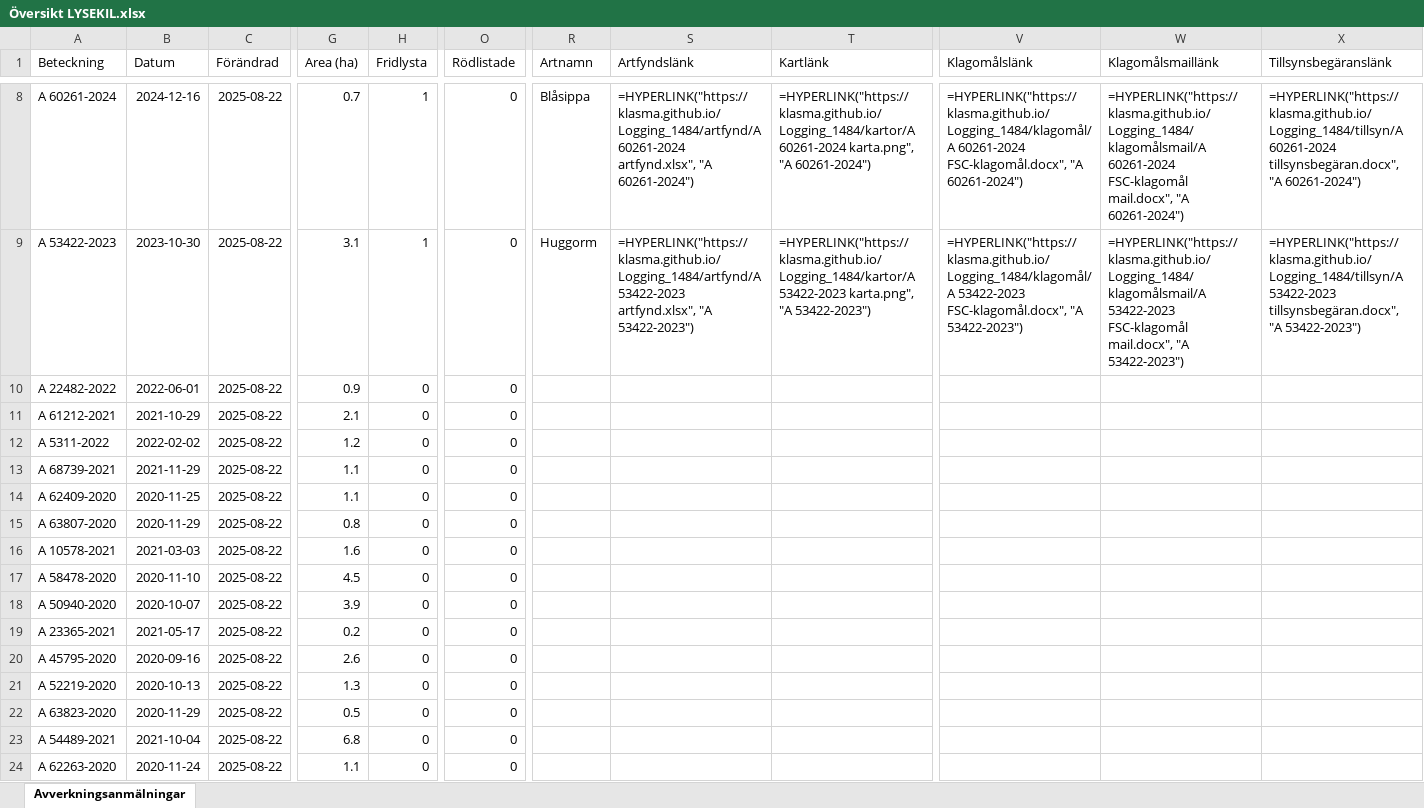
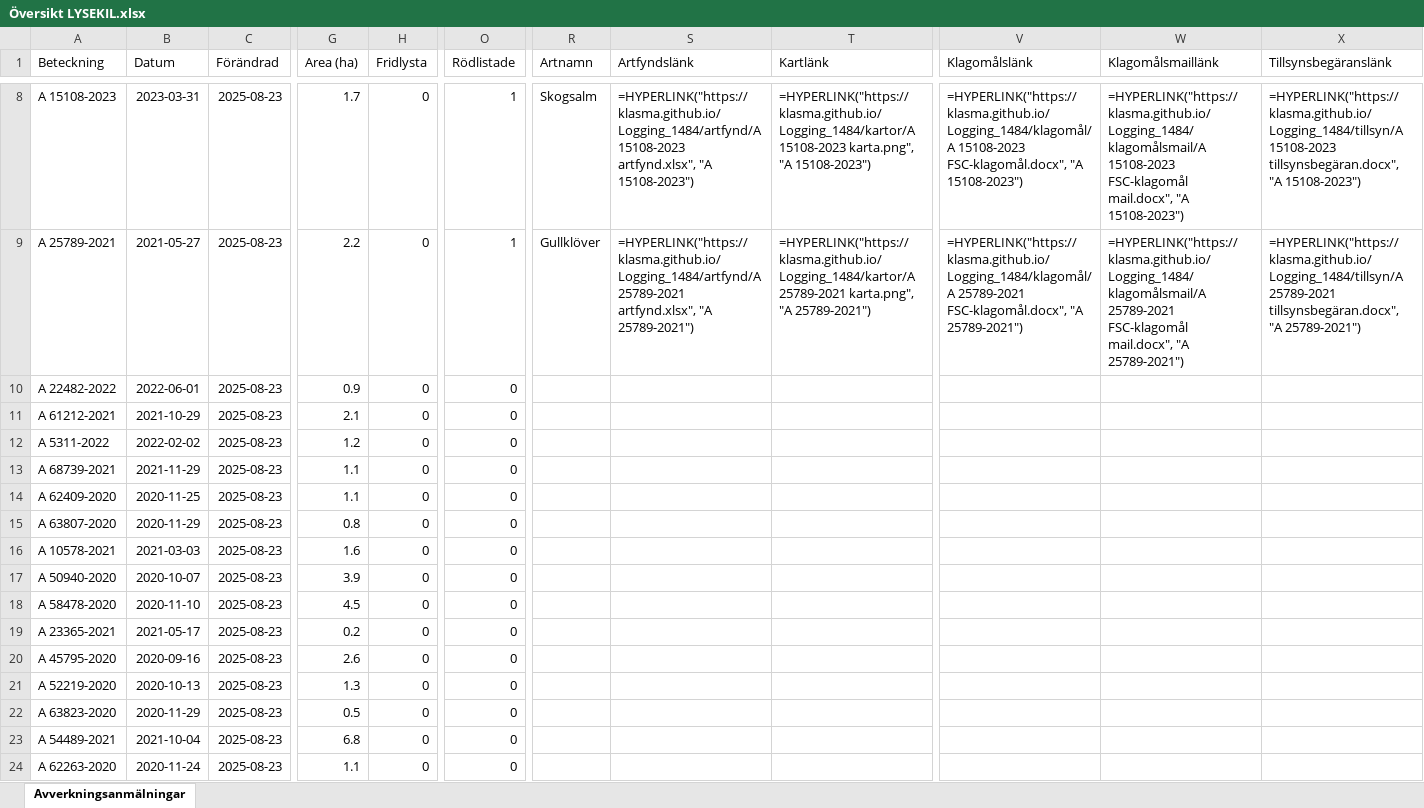
Before and after one commit to klasma/Logging_1484, an Excel workbook: Översikt LYSEKIL.xlsx, sheet Avverkningsanmälningar, drawn as a sheet; only a part is shown, gaps mark what is left out; values as stored, in another font and other column widths than the file's, no borders; formulas without a stored value are shown as written; the diff covers the shown part only; the diff names each change by its address in the sheet, - before the commit and + after, or states it on an @@ line.

```diff
--- a/Översikt LYSEKIL.xlsx (sheet Avverkningsanmälningar)
+++ b/Översikt LYSEKIL.xlsx (sheet Avverkningsanmälningar)
-A8 (Beteckning): A 60261-2024
+A8 (Beteckning): A 15108-2023
-B8 (Datum): 2024-12-16
+B8 (Datum): 2023-03-31
-C8:C24 (Förändrad): 2025-08-22
+C8:C24 (Förändrad): 2025-08-23
-G8 (Area (ha)): 0.7
+G8 (Area (ha)): 1.7
-H8:H9 (Fridlysta): 1
+H8:H9 (Fridlysta): 0
-O8:O9 (Rödlistade): 0
+O8:O9 (Rödlistade): 1
-R8 (Artnamn): Blåsippa
+R8 (Artnamn): Skogsalm
-S8 (Artfyndslänk): =HYPERLINK("https://klasma.github.io/Logging_1484/artfynd/A 60261-2024 artfynd.xlsx", "A 60261-2024")
+S8 (Artfyndslänk): =HYPERLINK("https://klasma.github.io/Logging_1484/artfynd/A 15108-2023 artfynd.xlsx", "A 15108-2023")
-T8 (Kartlänk): =HYPERLINK("https://klasma.github.io/Logging_1484/kartor/A 60261-2024 karta.png", "A 60261-2024")
+T8 (Kartlänk): =HYPERLINK("https://klasma.github.io/Logging_1484/kartor/A 15108-2023 karta.png", "A 15108-2023")
-V8 (Klagomålslänk): =HYPERLINK("https://klasma.github.io/Logging_1484/klagomål/A 60261-2024 FSC-klagomål.docx", "A 60261-2024")
+V8 (Klagomålslänk): =HYPERLINK("https://klasma.github.io/Logging_1484/klagomål/A 15108-2023 FSC-klagomål.docx", "A 15108-2023")
-W8 (Klagomålsmaillänk): =HYPERLINK("https://klasma.github.io/Logging_1484/klagomålsmail/A 60261-2024 FSC-klagomål mail.docx", "A 60261-2024")
+W8 (Klagomålsmaillänk): =HYPERLINK("https://klasma.github.io/Logging_1484/klagomålsmail/A 15108-2023 FSC-klagomål mail.docx", "A 15108-2023")
-X8 (Tillsynsbegäranslänk): =HYPERLINK("https://klasma.github.io/Logging_1484/tillsyn/A 60261-2024 tillsynsbegäran.docx", "A 60261-2024")
+X8 (Tillsynsbegäranslänk): =HYPERLINK("https://klasma.github.io/Logging_1484/tillsyn/A 15108-2023 tillsynsbegäran.docx", "A 15108-2023")
-A9 (Beteckning): A 53422-2023
+A9 (Beteckning): A 25789-2021
-B9 (Datum): 2023-10-30
+B9 (Datum): 2021-05-27
-G9 (Area (ha)): 3.1
+G9 (Area (ha)): 2.2
-R9 (Artnamn): Huggorm
+R9 (Artnamn): Gullklöver
-S9 (Artfyndslänk): =HYPERLINK("https://klasma.github.io/Logging_1484/artfynd/A 53422-2023 artfynd.xlsx", "A 53422-2023")
+S9 (Artfyndslänk): =HYPERLINK("https://klasma.github.io/Logging_1484/artfynd/A 25789-2021 artfynd.xlsx", "A 25789-2021")
-T9 (Kartlänk): =HYPERLINK("https://klasma.github.io/Logging_1484/kartor/A 53422-2023 karta.png", "A 53422-2023")
+T9 (Kartlänk): =HYPERLINK("https://klasma.github.io/Logging_1484/kartor/A 25789-2021 karta.png", "A 25789-2021")
-V9 (Klagomålslänk): =HYPERLINK("https://klasma.github.io/Logging_1484/klagomål/A 53422-2023 FSC-klagomål.docx", "A 53422-2023")
+V9 (Klagomålslänk): =HYPERLINK("https://klasma.github.io/Logging_1484/klagomål/A 25789-2021 FSC-klagomål.docx", "A 25789-2021")
-W9 (Klagomålsmaillänk): =HYPERLINK("https://klasma.github.io/Logging_1484/klagomålsmail/A 53422-2023 FSC-klagomål mail.docx", "A 53422-2023")
+W9 (Klagomålsmaillänk): =HYPERLINK("https://klasma.github.io/Logging_1484/klagomålsmail/A 25789-2021 FSC-klagomål mail.docx", "A 25789-2021")
-X9 (Tillsynsbegäranslänk): =HYPERLINK("https://klasma.github.io/Logging_1484/tillsyn/A 53422-2023 tillsynsbegäran.docx", "A 53422-2023")
+X9 (Tillsynsbegäranslänk): =HYPERLINK("https://klasma.github.io/Logging_1484/tillsyn/A 25789-2021 tillsynsbegäran.docx", "A 25789-2021")
-A17 (Beteckning): A 58478-2020
+A17 (Beteckning): A 50940-2020
-B17 (Datum): 2020-11-10
+B17 (Datum): 2020-10-07
-G17 (Area (ha)): 4.5
+G17 (Area (ha)): 3.9
-A18 (Beteckning): A 50940-2020
+A18 (Beteckning): A 58478-2020
-B18 (Datum): 2020-10-07
+B18 (Datum): 2020-11-10
-G18 (Area (ha)): 3.9
+G18 (Area (ha)): 4.5
```
Also changed, not shown: 293 edited cells elsewhere in this sheet, artfynd/A 15108-2023 artfynd.xlsx, artfynd/A 16879-2022 artfynd.xlsx, 40 other files.
